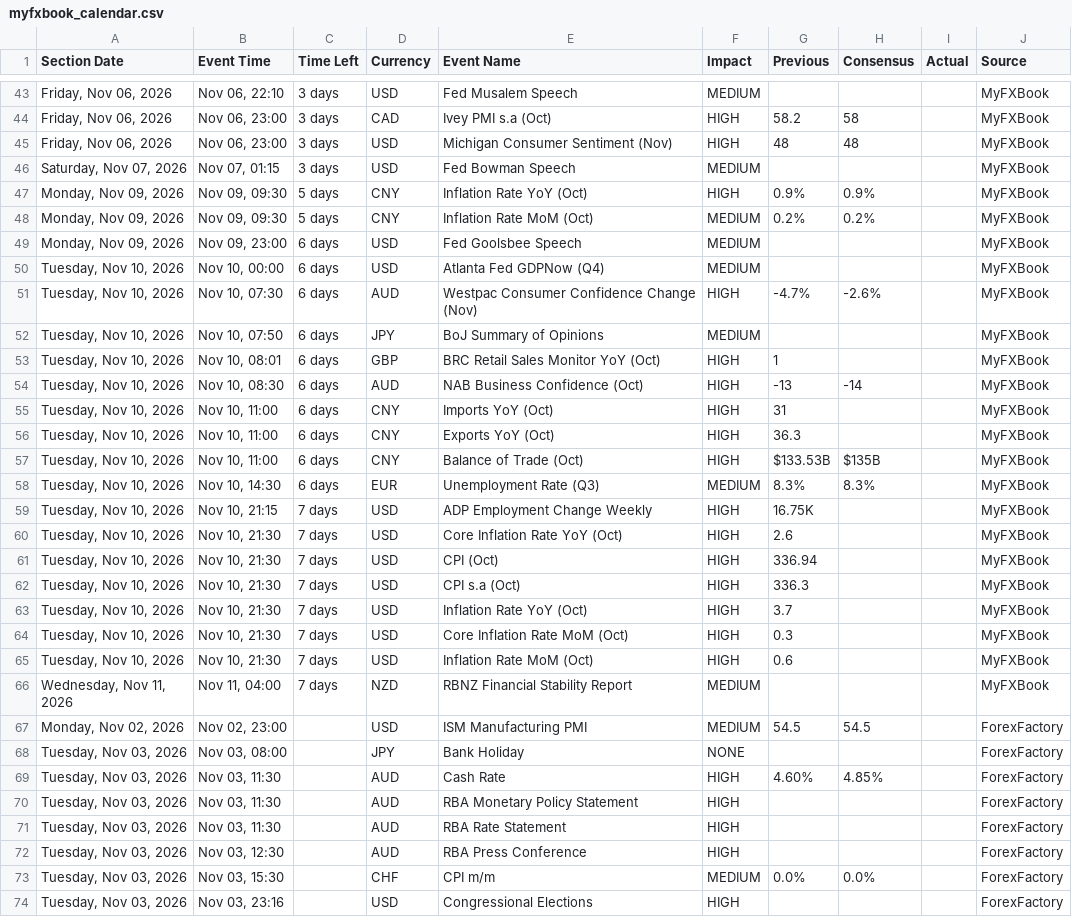
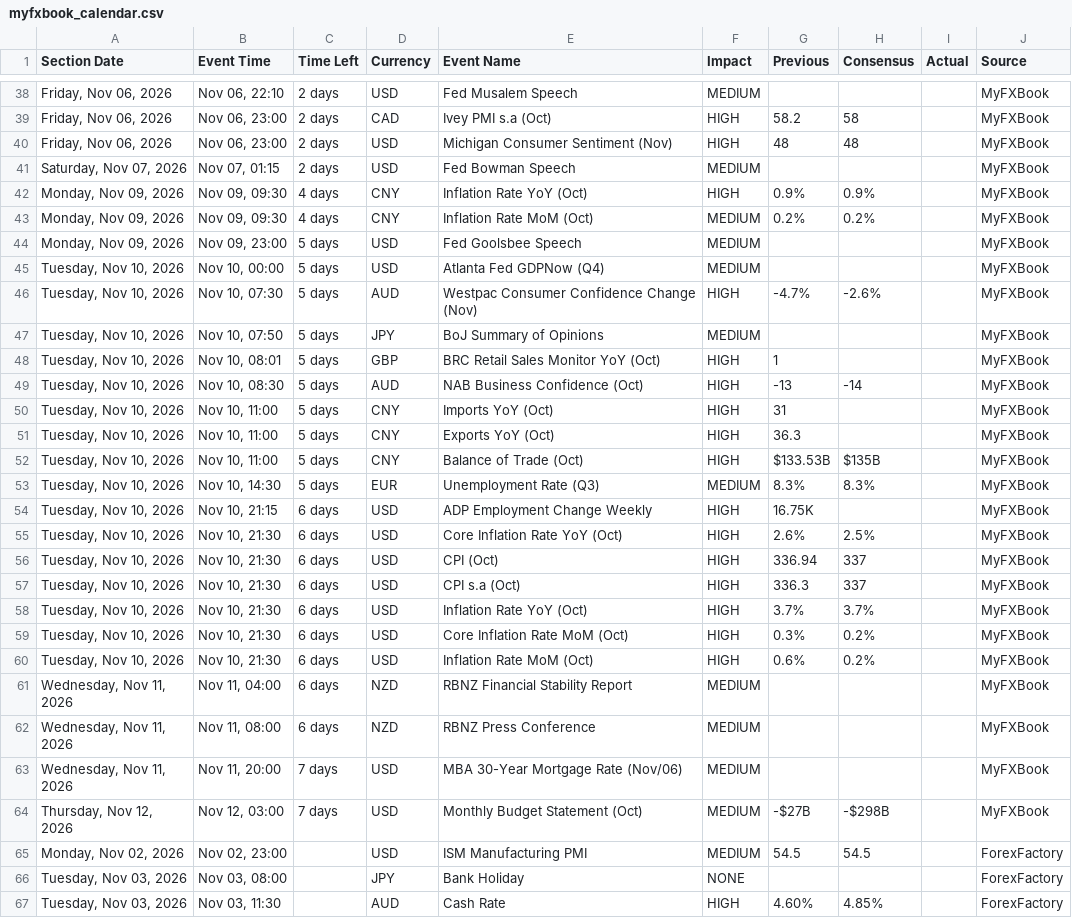
Before and after one commit to NMagneticR/NMR-MFX, a CSV file: myfxbook_calendar.csv, drawn as a sheet; only a part is shown, gaps mark what is left out; the shorter side is filled out with more unchanged rows; the diff covers the shown part only.

Commit message:
Auto-update calendar CSV (Check #1) [skip ci]

```diff
--- a/myfxbook_calendar.csv
+++ b/myfxbook_calendar.csv
@@ -43,25 +38,28 @@ Section Date,Event Time,Time Left,Currency,Event Name,Impact,Previous,Consensus,
-"Friday, Nov 06, 2026","Nov 06, 22:10",3 days,USD,Fed Musalem Speech,MEDIUM,,,,MyFXBook
-"Friday, Nov 06, 2026","Nov 06, 23:00",3 days,CAD,Ivey PMI s.a (Oct),HIGH,58.2,58,,MyFXBook
-"Friday, Nov 06, 2026","Nov 06, 23:00",3 days,USD,Michigan Consumer Sentiment (Nov),HIGH,48,48,,MyFXBook
-"Saturday, Nov 07, 2026","Nov 07, 01:15",3 days,USD,Fed Bowman Speech,MEDIUM,,,,MyFXBook
-"Monday, Nov 09, 2026","Nov 09, 09:30",5 days,CNY,Inflation Rate YoY (Oct),HIGH,0.9%,0.9%,,MyFXBook
-"Monday, Nov 09, 2026","Nov 09, 09:30",5 days,CNY,Inflation Rate MoM (Oct),MEDIUM,0.2%,0.2%,,MyFXBook
-"Monday, Nov 09, 2026","Nov 09, 23:00",6 days,USD,Fed Goolsbee Speech,MEDIUM,,,,MyFXBook
-"Tuesday, Nov 10, 2026","Nov 10, 00:00",6 days,USD,Atlanta Fed GDPNow (Q4),MEDIUM,,,,MyFXBook
-"Tuesday, Nov 10, 2026","Nov 10, 07:30",6 days,AUD,Westpac Consumer Confidence Change (Nov),HIGH,-4.7%,-2.6%,,MyFXBook
-"Tuesday, Nov 10, 2026","Nov 10, 07:50",6 days,JPY,BoJ Summary of Opinions,MEDIUM,,,,MyFXBook
-"Tuesday, Nov 10, 2026","Nov 10, 08:01",6 days,GBP,BRC Retail Sales Monitor YoY (Oct),HIGH,1,,,MyFXBook
-"Tuesday, Nov 10, 2026","Nov 10, 08:30",6 days,AUD,NAB Business Confidence (Oct),HIGH,-13,-14,,MyFXBook
-"Tuesday, Nov 10, 2026","Nov 10, 11:00",6 days,CNY,Imports YoY (Oct),HIGH,31,,,MyFXBook
-"Tuesday, Nov 10, 2026","Nov 10, 11:00",6 days,CNY,Exports YoY (Oct),HIGH,36.3,,,MyFXBook
-"Tuesday, Nov 10, 2026","Nov 10, 11:00",6 days,CNY,Balance of Trade (Oct),HIGH,$133.53B,$135B,,MyFXBook
-"Tuesday, Nov 10, 2026","Nov 10, 14:30",6 days,EUR,Unemployment Rate (Q3),MEDIUM,8.3%,8.3%,,MyFXBook
-"Tuesday, Nov 10, 2026","Nov 10, 21:15",7 days,USD,ADP Employment Change Weekly,HIGH,16.75K,,,MyFXBook
-"Tuesday, Nov 10, 2026","Nov 10, 21:30",7 days,USD,Core Inflation Rate YoY (Oct),HIGH,2.6,,,MyFXBook
-"Tuesday, Nov 10, 2026","Nov 10, 21:30",7 days,USD,CPI (Oct),HIGH,336.94,,,MyFXBook
-"Tuesday, Nov 10, 2026","Nov 10, 21:30",7 days,USD,CPI s.a (Oct),HIGH,336.3,,,MyFXBook
-"Tuesday, Nov 10, 2026","Nov 10, 21:30",7 days,USD,Inflation Rate YoY (Oct),HIGH,3.7,,,MyFXBook
-"Tuesday, Nov 10, 2026","Nov 10, 21:30",7 days,USD,Core Inflation Rate MoM (Oct),HIGH,0.3,,,MyFXBook
-"Tuesday, Nov 10, 2026","Nov 10, 21:30",7 days,USD,Inflation Rate MoM (Oct),HIGH,0.6,,,MyFXBook
-"Wednesday, Nov 11, 2026","Nov 11, 04:00",7 days,NZD,RBNZ Financial Stability Report,MEDIUM,,,,MyFXBook
+"Friday, Nov 06, 2026","Nov 06, 22:10",2 days,USD,Fed Musalem Speech,MEDIUM,,,,MyFXBook
+"Friday, Nov 06, 2026","Nov 06, 23:00",2 days,CAD,Ivey PMI s.a (Oct),HIGH,58.2,58,,MyFXBook
+"Friday, Nov 06, 2026","Nov 06, 23:00",2 days,USD,Michigan Consumer Sentiment (Nov),HIGH,48,48,,MyFXBook
+"Saturday, Nov 07, 2026","Nov 07, 01:15",2 days,USD,Fed Bowman Speech,MEDIUM,,,,MyFXBook
+"Monday, Nov 09, 2026","Nov 09, 09:30",4 days,CNY,Inflation Rate YoY (Oct),HIGH,0.9%,0.9%,,MyFXBook
+"Monday, Nov 09, 2026","Nov 09, 09:30",4 days,CNY,Inflation Rate MoM (Oct),MEDIUM,0.2%,0.2%,,MyFXBook
+"Monday, Nov 09, 2026","Nov 09, 23:00",5 days,USD,Fed Goolsbee Speech,MEDIUM,,,,MyFXBook
+"Tuesday, Nov 10, 2026","Nov 10, 00:00",5 days,USD,Atlanta Fed GDPNow (Q4),MEDIUM,,,,MyFXBook
+"Tuesday, Nov 10, 2026","Nov 10, 07:30",5 days,AUD,Westpac Consumer Confidence Change (Nov),HIGH,-4.7%,-2.6%,,MyFXBook
+"Tuesday, Nov 10, 2026","Nov 10, 07:50",5 days,JPY,BoJ Summary of Opinions,MEDIUM,,,,MyFXBook
+"Tuesday, Nov 10, 2026","Nov 10, 08:01",5 days,GBP,BRC Retail Sales Monitor YoY (Oct),HIGH,1,,,MyFXBook
+"Tuesday, Nov 10, 2026","Nov 10, 08:30",5 days,AUD,NAB Business Confidence (Oct),HIGH,-13,-14,,MyFXBook
+"Tuesday, Nov 10, 2026","Nov 10, 11:00",5 days,CNY,Imports YoY (Oct),HIGH,31,,,MyFXBook
+"Tuesday, Nov 10, 2026","Nov 10, 11:00",5 days,CNY,Exports YoY (Oct),HIGH,36.3,,,MyFXBook
+"Tuesday, Nov 10, 2026","Nov 10, 11:00",5 days,CNY,Balance of Trade (Oct),HIGH,$133.53B,$135B,,MyFXBook
+"Tuesday, Nov 10, 2026","Nov 10, 14:30",5 days,EUR,Unemployment Rate (Q3),MEDIUM,8.3%,8.3%,,MyFXBook
+"Tuesday, Nov 10, 2026","Nov 10, 21:15",6 days,USD,ADP Employment Change Weekly,HIGH,16.75K,,,MyFXBook
+"Tuesday, Nov 10, 2026","Nov 10, 21:30",6 days,USD,Core Inflation Rate YoY (Oct),HIGH,2.6%,2.5%,,MyFXBook
+"Tuesday, Nov 10, 2026","Nov 10, 21:30",6 days,USD,CPI (Oct),HIGH,336.94,337,,MyFXBook
+"Tuesday, Nov 10, 2026","Nov 10, 21:30",6 days,USD,CPI s.a (Oct),HIGH,336.3,337,,MyFXBook
+"Tuesday, Nov 10, 2026","Nov 10, 21:30",6 days,USD,Inflation Rate YoY (Oct),HIGH,3.7%,3.7%,,MyFXBook
+"Tuesday, Nov 10, 2026","Nov 10, 21:30",6 days,USD,Core Inflation Rate MoM (Oct),HIGH,0.3%,0.2%,,MyFXBook
+"Tuesday, Nov 10, 2026","Nov 10, 21:30",6 days,USD,Inflation Rate MoM (Oct),HIGH,0.6%,0.2%,,MyFXBook
+"Wednesday, Nov 11, 2026","Nov 11, 04:00",6 days,NZD,RBNZ Financial Stability Report,MEDIUM,,,,MyFXBook
+"Wednesday, Nov 11, 2026","Nov 11, 08:00",6 days,NZD,RBNZ Press Conference,MEDIUM,,,,MyFXBook
+"Wednesday, Nov 11, 2026","Nov 11, 20:00",7 days,USD,MBA 30-Year Mortgage Rate (Nov/06),MEDIUM,,,,MyFXBook
+"Thursday, Nov 12, 2026","Nov 12, 03:00",7 days,USD,Monthly Budget Statement (Oct),MEDIUM,-$27B,-$298B,,MyFXBook
 "Monday, Nov 02, 2026","Nov 02, 23:00",,USD,ISM Manufacturing PMI,MEDIUM,54.5,54.5,,ForexFactory
```
Also changed, not shown: 2 added rows, 7 removed rows and 33 edited cells elsewhere in this file.
